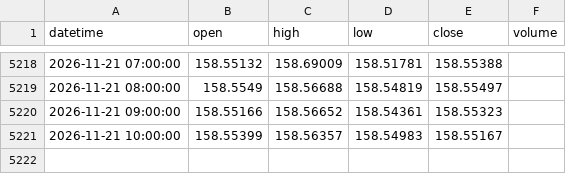
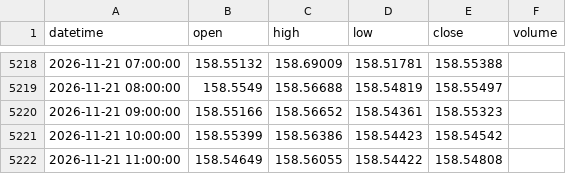
Before and after one commit to 9820amos44/Analysis-, a CSV file: data/USDJPY_1h.csv, drawn as a sheet; only a part is shown, gaps mark what is left out.

Commit message:
update USDJPY_1h.csv (2026-11-21 11:23 UTC)

```diff
--- a/data/USDJPY_1h.csv
+++ b/data/USDJPY_1h.csv
@@ -5220,2 +5220,3 @@ datetime,open,high,low,close,volume
 2026-11-21 09:00:00,158.55166,158.56652,158.54361,158.55323,
-2026-11-21 10:00:00,158.55399,158.56357,158.54983,158.55167,
+2026-11-21 10:00:00,158.55399,158.56386,158.54423,158.54542,
+2026-11-21 11:00:00,158.54649,158.56055,158.54422,158.54808,
```
